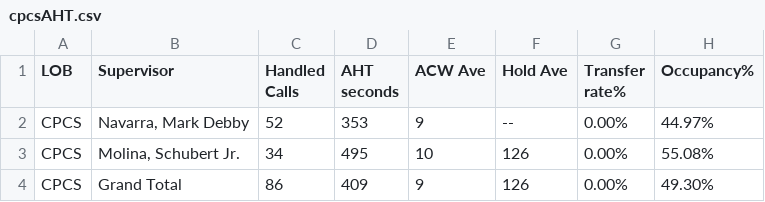
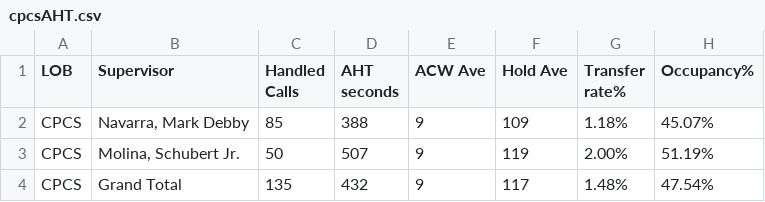
Before and after one commit to mosaicphl/caremoreproviderAHT, a CSV file: cpcsAHT.csv, drawn as a sheet.

```diff
--- a/cpcsAHT.csv
+++ b/cpcsAHT.csv
@@ -1,4 +1,4 @@
 LOB,Supervisor,Handled Calls ,AHT seconds,ACW Ave,Hold Ave,Transfer rate%,Occupancy%
-CPCS,"Navarra, Mark Debby",52,353,9,--,0.00%,44.97%
-CPCS,"Molina, Schubert Jr.",34,495,10,126,0.00%,55.08%
-CPCS,Grand Total,86,409,9,126,0.00%,49.30%
+CPCS,"Navarra, Mark Debby",85,388,9,109,1.18%,45.07%
+CPCS,"Molina, Schubert Jr.",50,507,9,119,2.00%,51.19%
+CPCS,Grand Total,135,432,9,117,1.48%,47.54%
```
Also changed, not shown: cpcs.csv, 1 other file.
